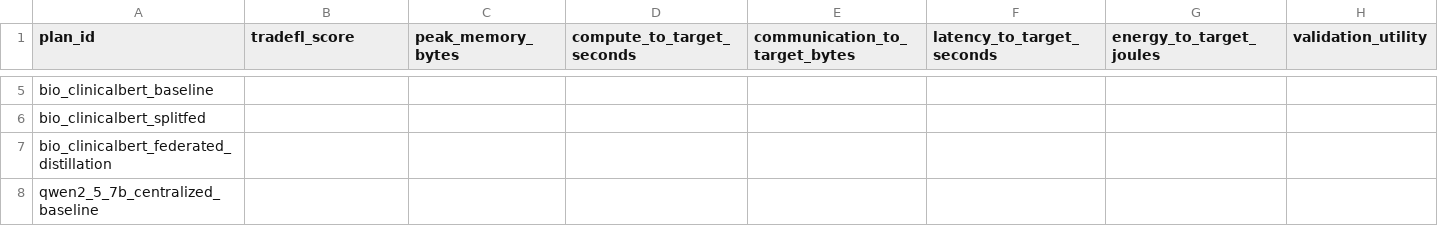
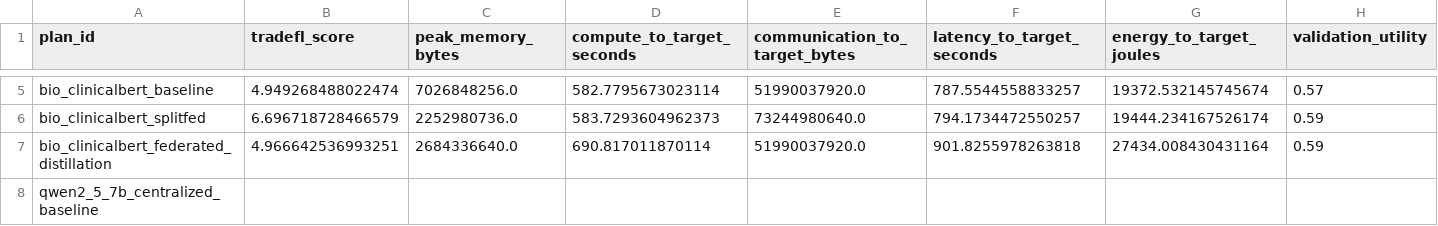
Before and after one commit to stefankam/TradeFL, a CSV file: outputs/real_federated/summary.csv, drawn as a sheet; only a part is shown, gaps mark what is left out; the diff covers the shown part only; the diff names each change by its address in the sheet, - before the commit and + after, or states it on an @@ line.

```diff
--- a/outputs/real_federated/summary.csv
+++ b/outputs/real_federated/summary.csv
-B5 (tradefl_score): (empty)
+B5 (tradefl_score): 4.949268488022474
-C5 (peak_memory_bytes): (empty)
+C5 (peak_memory_bytes): 7026848256.0
-D5 (compute_to_target_seconds): (empty)
+D5 (compute_to_target_seconds): 582.7795673023114
-E5 (communication_to_target_bytes): (empty)
+E5 (communication_to_target_bytes): 51990037920.0
-F5 (latency_to_target_seconds): (empty)
+F5 (latency_to_target_seconds): 787.5544558833257
-G5 (energy_to_target_joules): (empty)
+G5 (energy_to_target_joules): 19372.532145745674
-H5 (validation_utility): (empty)
+H5 (validation_utility): 0.57
-B6 (tradefl_score): (empty)
+B6 (tradefl_score): 6.696718728466579
-C6 (peak_memory_bytes): (empty)
+C6 (peak_memory_bytes): 2252980736.0
-D6 (compute_to_target_seconds): (empty)
+D6 (compute_to_target_seconds): 583.7293604962373
-E6 (communication_to_target_bytes): (empty)
+E6 (communication_to_target_bytes): 73244980640.0
-F6 (latency_to_target_seconds): (empty)
+F6 (latency_to_target_seconds): 794.1734472550257
-G6 (energy_to_target_joules): (empty)
+G6 (energy_to_target_joules): 19444.234167526174
-H6:H7 (validation_utility): (empty)
+H6:H7 (validation_utility): 0.59
-B7 (tradefl_score): (empty)
+B7 (tradefl_score): 4.966642536993251
-C7 (peak_memory_bytes): (empty)
+C7 (peak_memory_bytes): 2684336640.0
-D7 (compute_to_target_seconds): (empty)
+D7 (compute_to_target_seconds): 690.817011870114
-E7 (communication_to_target_bytes): (empty)
+E7 (communication_to_target_bytes): 51990037920.0
-F7 (latency_to_target_seconds): (empty)
+F7 (latency_to_target_seconds): 901.8255978263818
-G7 (energy_to_target_joules): (empty)
+G7 (energy_to_target_joules): 27434.008430431164
```
Also changed, not shown: 52 edited cells elsewhere in this file, outputs/real_federated/summary_graphs/graph_manifest.csv, outputs/real_federated/summary_graphs/pareto_status.csv, 35 other files.
